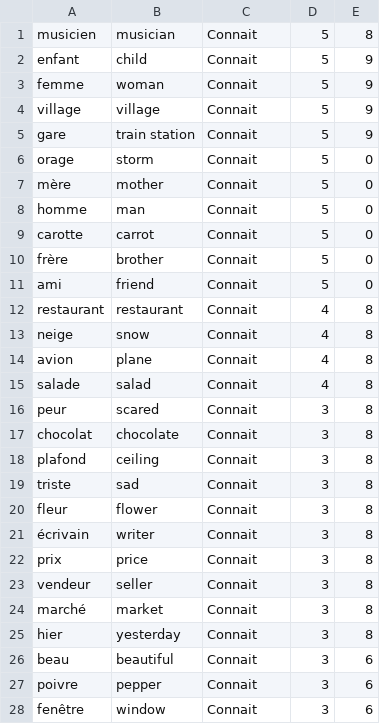
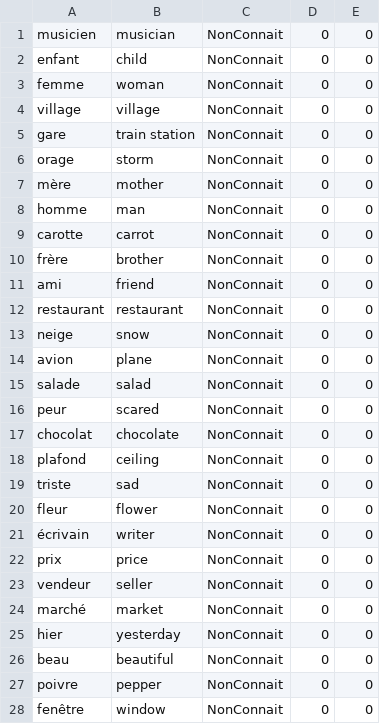
Before and after one commit to esookun/finnnnal_isnprojet, a CSV file: mots_initialises.csv, drawn as a sheet; only a part is shown; the diff covers the shown part only.

```diff
--- a/mots_initialises.csv
+++ b/mots_initialises.csv
@@ -1,28 +1,28 @@
-musicien,musician,Connait,5,8
-enfant,child,Connait,5,9
-femme,woman,Connait,5,9
-village,village,Connait,5,9
-gare,train station,Connait,5,9
-orage,storm,Connait,5,0
-mère,mother,Connait,5,0
-homme,man,Connait,5,0
-carotte,carrot,Connait,5,0
-frère,brother,Connait,5,0
-ami,friend,Connait,5,0
-restaurant,restaurant,Connait,4,8
-neige,snow,Connait,4,8
-avion,plane,Connait,4,8
-salade,salad,Connait,4,8
-peur,scared,Connait,3,8
-chocolat,chocolate,Connait,3,8
-plafond,ceiling,Connait,3,8
-triste,sad,Connait,3,8
-fleur,flower,Connait,3,8
-écrivain,writer,Connait,3,8
-prix,price,Connait,3,8
-vendeur,seller,Connait,3,8
-marché,market,Connait,3,8
-hier,yesterday,Connait,3,8
-beau,beautiful,Connait,3,6
-poivre,pepper,Connait,3,6
-fenêtre,window,Connait,3,6
+musicien,musician,NonConnait,0,0
+enfant,child,NonConnait,0,0
+femme,woman,NonConnait,0,0
+village,village,NonConnait,0,0
+gare,train station,NonConnait,0,0
+orage,storm,NonConnait,0,0
+mère,mother,NonConnait,0,0
+homme,man,NonConnait,0,0
+carotte,carrot,NonConnait,0,0
+frère,brother,NonConnait,0,0
+ami,friend,NonConnait,0,0
+restaurant,restaurant,NonConnait,0,0
+neige,snow,NonConnait,0,0
+avion,plane,NonConnait,0,0
+salade,salad,NonConnait,0,0
+peur,scared,NonConnait,0,0
+chocolat,chocolate,NonConnait,0,0
+plafond,ceiling,NonConnait,0,0
+triste,sad,NonConnait,0,0
+fleur,flower,NonConnait,0,0
+écrivain,writer,NonConnait,0,0
+prix,price,NonConnait,0,0
+vendeur,seller,NonConnait,0,0
+marché,market,NonConnait,0,0
+hier,yesterday,NonConnait,0,0
+beau,beautiful,NonConnait,0,0
+poivre,pepper,NonConnait,0,0
+fenêtre,window,NonConnait,0,0
```
Also changed, not shown: 51 edited cells elsewhere in this file, 6 other files.
